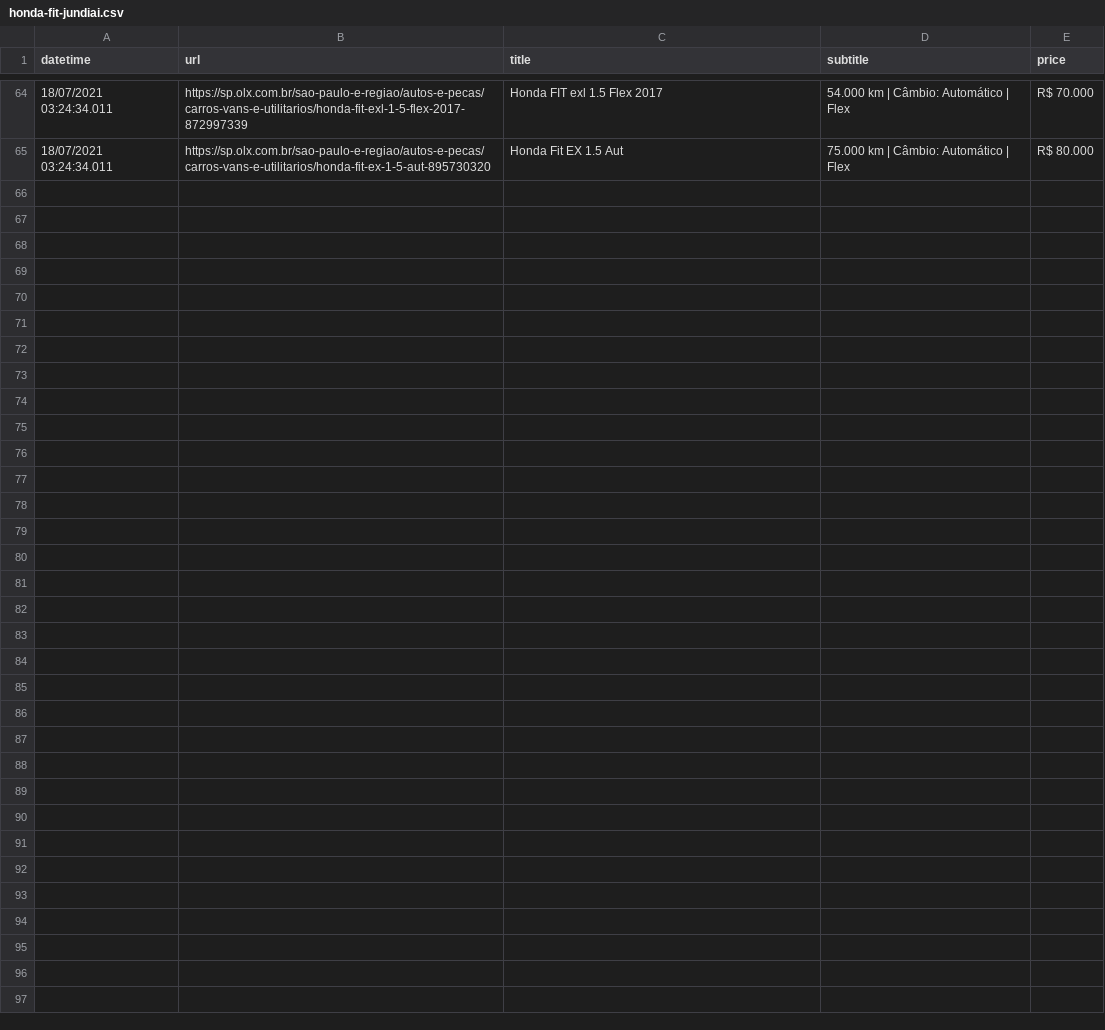
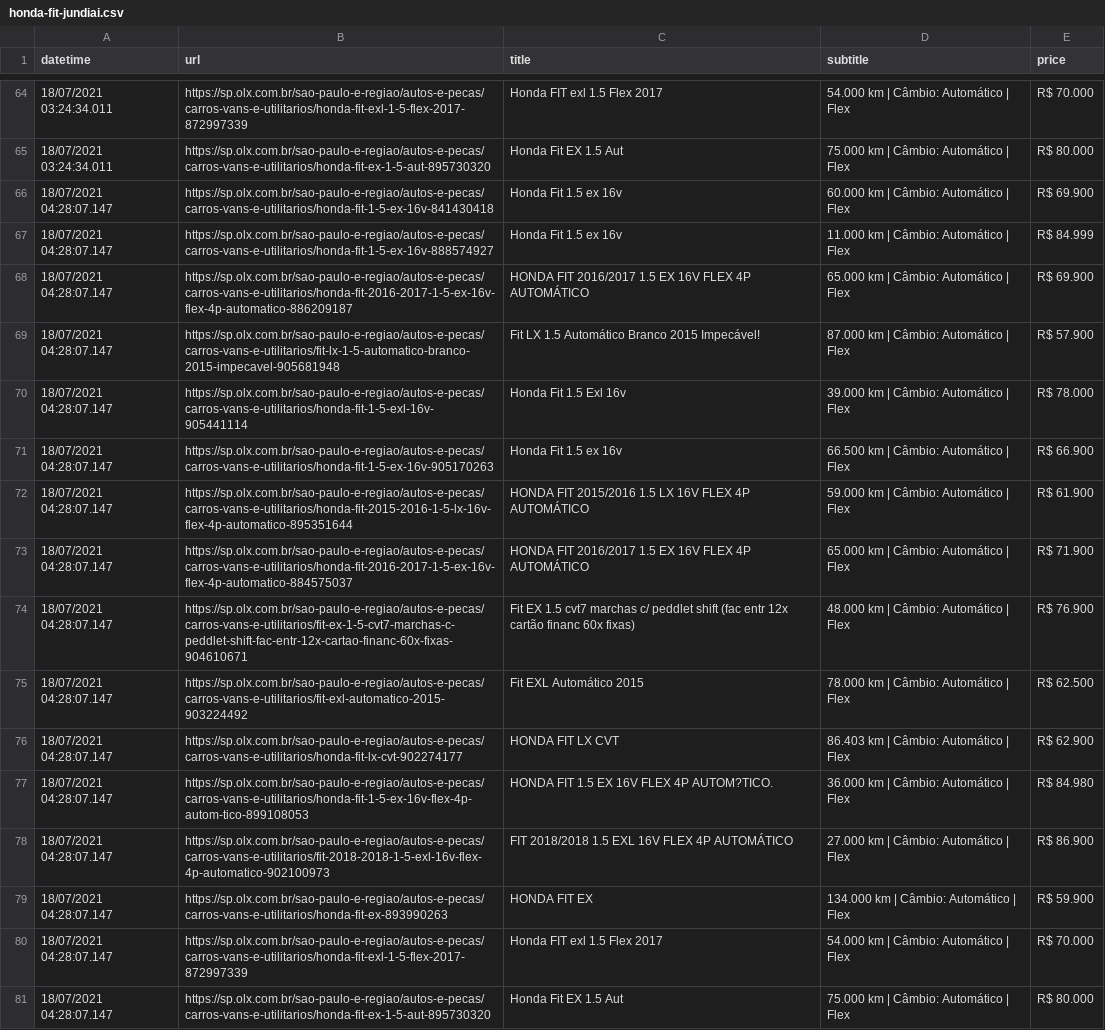
Before and after one commit to diogoalves/gitscraping-olx, a CSV file: honda-fit-jundiai.csv, drawn as a sheet; only a part is shown, gaps mark what is left out; the diff names each change by its address in the sheet, - before the commit and + after, or states it on an @@ line.

Commit message:
Flat: latest data (2021-07-18T04:28:07.653Z) {   "date": "2021-07-18T04:28:07.653Z",   "files": [     {       "name": "honda-fit-jundiai.csv",       "deltaBytes": 3744,       "source": "https://sp.olx.com.br/sao-paulo-e-regiao/regiao-de-jundiai/autos-e-pecas/carros-vans-e-utilitarios/honda/fit?gb=2&rs=33"     }   ] }

```diff
--- a/honda-fit-jundiai.csv
+++ b/honda-fit-jundiai.csv
+row 66: 18/07/2021 04:28:07.147 | https://sp.olx.com.br/sao-paulo-e-regiao/autos-e-pecas/carros-vans-e-utilitarios/honda-fit-1-5-ex-16v-841430418 | Honda Fit 1.5 ex 16v | 60.000 km | Câmbio: Automático | Flex | R$ 69.900
+row 67: 18/07/2021 04:28:07.147 | https://sp.olx.com.br/sao-paulo-e-regiao/autos-e-pecas/carros-vans-e-utilitarios/honda-fit-1-5-ex-16v-888574927 | Honda Fit 1.5 ex 16v | 11.000 km | Câmbio: Automático | Flex | R$ 84.999
+row 68: 18/07/2021 04:28:07.147 | https://sp.olx.com.br/sao-paulo-e-regiao/autos-e-pecas/carros-vans-e-utilitarios/honda-fit-2016-2017-1-5-ex-16v-flex-4p-automatico-886209187 | HONDA FIT 2016/2017 1.5 EX 16V FLEX 4P AUTOMÁTICO | 65.000 km | Câmbio: Automático | Flex | R$ 69.900
+row 69: 18/07/2021 04:28:07.147 | https://sp.olx.com.br/sao-paulo-e-regiao/autos-e-pecas/carros-vans-e-utilitarios/fit-lx-1-5-automatico-branco-2015-impecavel-905681948 | Fit LX 1.5 Automático Branco 2015 Impecável! | 87.000 km | Câmbio: Automático | Flex | R$ 57.900
+row 70: 18/07/2021 04:28:07.147 | https://sp.olx.com.br/sao-paulo-e-regiao/autos-e-pecas/carros-vans-e-utilitarios/honda-fit-1-5-exl-16v-905441114 | Honda Fit 1.5 Exl 16v | 39.000 km | Câmbio: Automático | Flex | R$ 78.000
+row 71: 18/07/2021 04:28:07.147 | https://sp.olx.com.br/sao-paulo-e-regiao/autos-e-pecas/carros-vans-e-utilitarios/honda-fit-1-5-ex-16v-905170263 | Honda Fit 1.5 ex 16v | 66.500 km | Câmbio: Automático | Flex | R$ 66.900
+row 72: 18/07/2021 04:28:07.147 | https://sp.olx.com.br/sao-paulo-e-regiao/autos-e-pecas/carros-vans-e-utilitarios/honda-fit-2015-2016-1-5-lx-16v-flex-4p-automatico-895351644 | HONDA FIT 2015/2016 1.5 LX 16V FLEX 4P AUTOMÁTICO | 59.000 km | Câmbio: Automático | Flex | R$ 61.900
+row 73: 18/07/2021 04:28:07.147 | https://sp.olx.com.br/sao-paulo-e-regiao/autos-e-pecas/carros-vans-e-utilitarios/honda-fit-2016-2017-1-5-ex-16v-flex-4p-automatico-884575037 | HONDA FIT 2016/2017 1.5 EX 16V FLEX 4P AUTOMÁTICO | 65.000 km | Câmbio: Automático | Flex | R$ 71.900
+row 74: 18/07/2021 04:28:07.147 | https://sp.olx.com.br/sao-paulo-e-regiao/autos-e-pecas/carros-vans-e-utilitarios/fit-ex-1-5-cvt7-marchas-c-peddlet-shift-fac-entr-12x-cartao-financ-60x-fixas-904610671 | Fit EX 1.5 cvt7 marchas c/ peddlet shift (fac entr 12x cartão financ 60x fixas) | 48.000 km | Câmbio: Automático | Flex | R$ 76.900
+row 75: 18/07/2021 04:28:07.147 | https://sp.olx.com.br/sao-paulo-e-regiao/autos-e-pecas/carros-vans-e-utilitarios/fit-exl-automatico-2015-903224492 | Fit EXL Automático 2015 | 78.000 km | Câmbio: Automático | Flex | R$ 62.500
+row 76: 18/07/2021 04:28:07.147 | https://sp.olx.com.br/sao-paulo-e-regiao/autos-e-pecas/carros-vans-e-utilitarios/honda-fit-lx-cvt-902274177 | HONDA FIT LX CVT | 86.403 km | Câmbio: Automático | Flex | R$ 62.900
+row 77: 18/07/2021 04:28:07.147 | https://sp.olx.com.br/sao-paulo-e-regiao/autos-e-pecas/carros-vans-e-utilitarios/honda-fit-1-5-ex-16v-flex-4p-autom-tico-899108053 | HONDA FIT 1.5 EX 16V FLEX 4P AUTOM?TICO. | 36.000 km | Câmbio: Automático | Flex | R$ 84.980
+row 78: 18/07/2021 04:28:07.147 | https://sp.olx.com.br/sao-paulo-e-regiao/autos-e-pecas/carros-vans-e-utilitarios/fit-2018-2018-1-5-exl-16v-flex-4p-automatico-902100973 | FIT 2018/2018 1.5 EXL 16V FLEX 4P AUTOMÁTICO | 27.000 km | Câmbio: Automático | Flex | R$ 86.900
+row 79: 18/07/2021 04:28:07.147 | https://sp.olx.com.br/sao-paulo-e-regiao/autos-e-pecas/carros-vans-e-utilitarios/honda-fit-ex-893990263 | HONDA FIT EX | 134.000 km | Câmbio: Automático | Flex | R$ 59.900
+row 80: 18/07/2021 04:28:07.147 | https://sp.olx.com.br/sao-paulo-e-regiao/autos-e-pecas/carros-vans-e-utilitarios/honda-fit-exl-1-5-flex-2017-872997339 | Honda FIT exl 1.5 Flex 2017 | 54.000 km | Câmbio: Automático | Flex | R$ 70.000
+row 81: 18/07/2021 04:28:07.147 | https://sp.olx.com.br/sao-paulo-e-regiao/autos-e-pecas/carros-vans-e-utilitarios/honda-fit-ex-1-5-aut-895730320 | Honda Fit EX 1.5 Aut | 75.000 km | Câmbio: Automático | Flex | R$ 80.000
```
